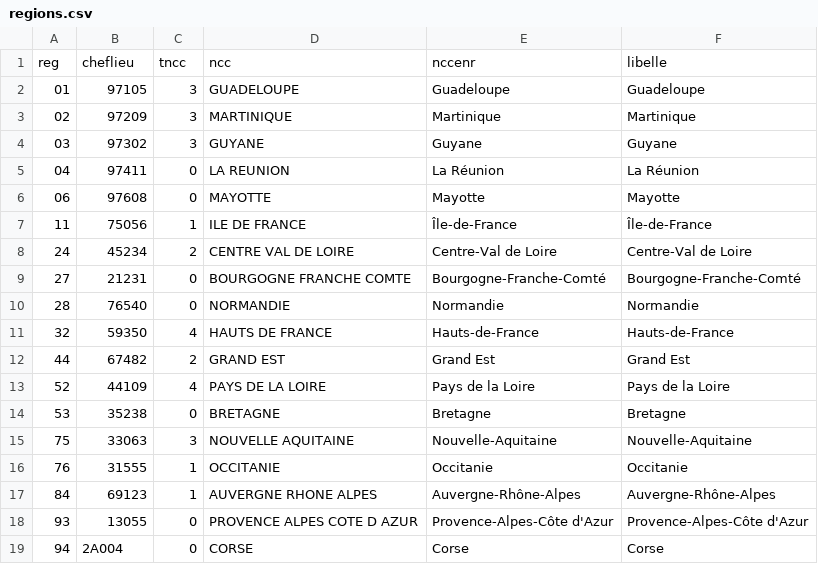
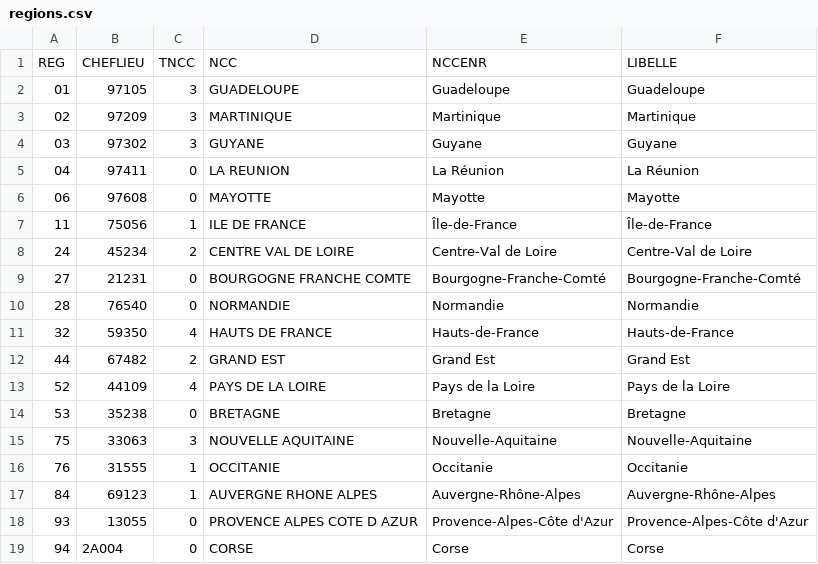
Before and after one commit to datagouv/decoupage-administratif, a CSV file: sources/regions.csv, drawn as a sheet; removed rows and columns are numbered as before the commit, all else as after; the diff names each change by its address in the sheet, - before the commit and + after, or states it on an @@ line.

```diff
--- a/sources/regions.csv
+++ b/sources/regions.csv
-row 1: reg | cheflieu | tncc | ncc | nccenr | libelle
+row 1: REG | CHEFLIEU | TNCC | NCC | NCCENR | LIBELLE
```
Also changed, not shown: sources/arrondissements.csv, sources/departements.csv, 9 other files.
